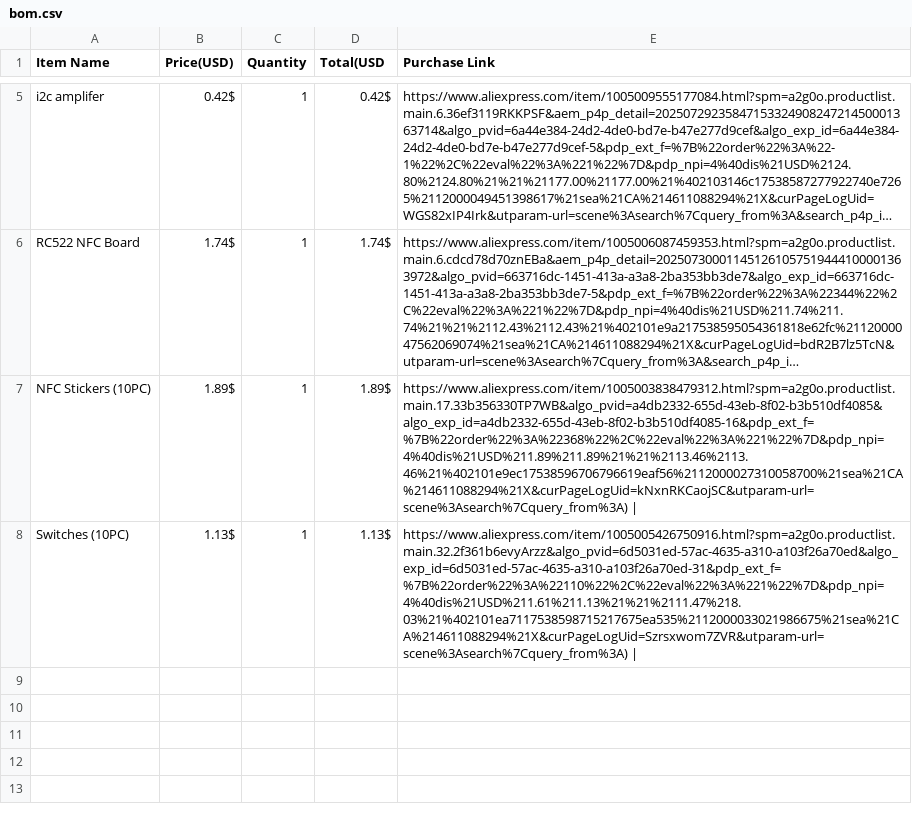
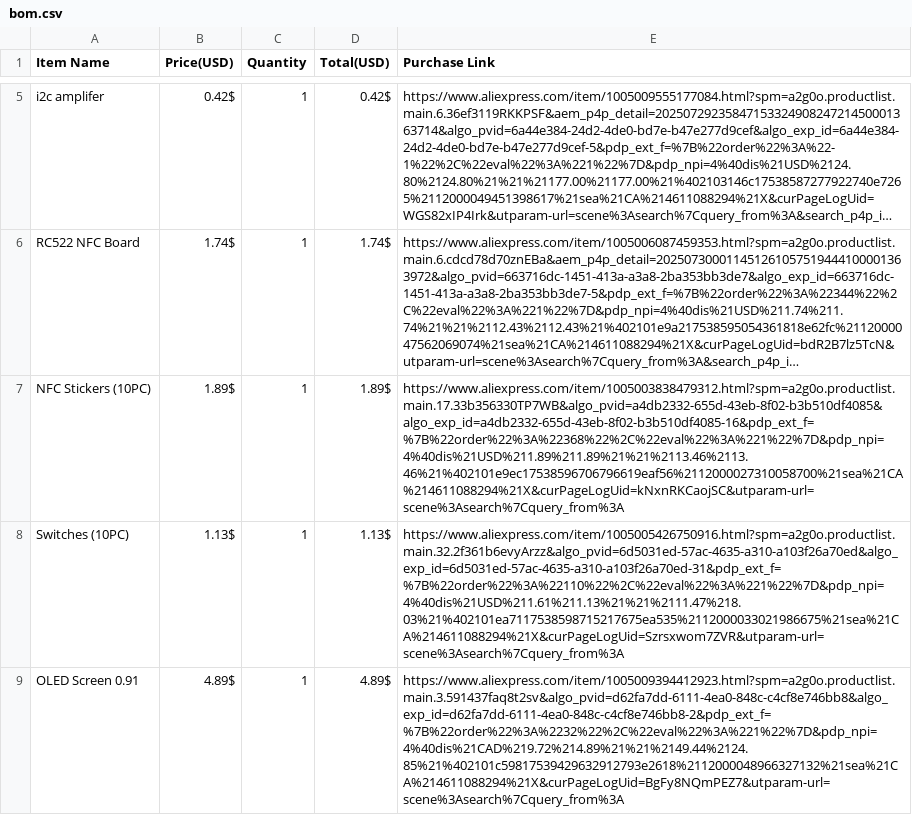
Before and after one commit to possiblyselena/undertale-vinyl-player, a CSV file: bom.csv, drawn as a sheet; only a part is shown, gaps mark what is left out; long unchanged cells end in …; the diff names each change by its address in the sheet, - before the commit and + after, or states it on an @@ line.

Commit message:
Update bom.csv

```diff
--- a/bom.csv
+++ b/bom.csv
-D1: Total(USD
+D1: Total(USD)
-E7 (Purchase Link): https://www.aliexpress.com/item/1005003838479312.html?spm=a2g0o.productlist.main.17.33b356330TP7WB&algo_pvid=a4db2332-655d-43eb-8f02-b3b510df4085&algo_exp_id=a4db2332-655d-43eb-8f02-b3b510df4085-16&pdp_ext_f=%7B%22order%22%3A%22368%22%2C%22eval%22%3A%221%22%7D&pdp_npi=4%40dis%21USD%211.89%211.89%21%21%2113.46%2113.46%21%402101e9ec17538596706796619eaf56%2112000027310058700%21sea%21CA%214611088294%21X&curPageLogUid=kNxnRKCaojSC&utparam-url=scene%3Asearch%7Cquery_from%3A) |
+E7 (Purchase Link): https://www.aliexpress.com/item/1005003838479312.html?spm=a2g0o.productlist.main.17.33b356330TP7WB&algo_pvid=a4db2332-655d-43eb-8f02-b3b510df4085&algo_exp_id=a4db2332-655d-43eb-8f02-b3b510df4085-16&pdp_ext_f=%7B%22order%22%3A%22368%22%2C%22eval%22%3A%221%22%7D&pdp_npi=4%40dis%21USD%211.89%211.89%21%21%2113.46%2113.46%21%402101e9ec17538596706796619eaf56%2112000027310058700%21sea%21CA%214611088294%21X&curPageLogUid=kNxnRKCaojSC&utparam-url=scene%3Asearch%7Cquery_from%3A
-E8 (Purchase Link): https://www.aliexpress.com/item/1005005426750916.html?spm=a2g0o.productlist.main.32.2f361b6evyArzz&algo_pvid=6d5031ed-57ac-4635-a310-a103f26a70ed&algo_exp_id=6d5031ed-57ac-4635-a310-a103f26a70ed-31&pdp_ext_f=%7B%22order%22%3A%22110%22%2C%22eval%22%3A%221%22%7D&pdp_npi=4%40dis%21USD%211.61%211.13%21%21%2111.47%218.03%21%402101ea7117538598715217675ea535%2112000033021986675%21sea%21CA%214611088294%21X&curPageLogUid=Szrsxwom7ZVR&utparam-url=scene%3Asearch%7Cquery_from%3A) |
+E8 (Purchase Link): https://www.aliexpress.com/item/1005005426750916.html?spm=a2g0o.productlist.main.32.2f361b6evyArzz&algo_pvid=6d5031ed-57ac-4635-a310-a103f26a70ed&algo_exp_id=6d5031ed-57ac-4635-a310-a103f26a70ed-31&pdp_ext_f=%7B%22order%22%3A%22110%22%2C%22eval%22%3A%221%22%7D&pdp_npi=4%40dis%21USD%211.61%211.13%21%21%2111.47%218.03%21%402101ea7117538598715217675ea535%2112000033021986675%21sea%21CA%214611088294%21X&curPageLogUid=Szrsxwom7ZVR&utparam-url=scene%3Asearch%7Cquery_from%3A
+row 9: OLED Screen 0.91 | 4.89$ | 1 | 4.89$ | https://www.aliexpress.com/item/1005009394412923.html?spm=a2g0o.productlist.main.3.591437faq8t2sv&algo_pvid=d62fa7dd-6111-4ea0-848c-c4cf8e746bb8&algo_exp_id=d62fa7dd-6111-4ea0-848c-c4cf8e746bb8-2&pdp_ext_f=%7B%22order%22%3A%2232%22%2C%22eval%22%3A%221%22%7D&pdp_npi=4%40dis%21CAD%219.72%214.89%21%21%2149.44%2124.85%21%402101c59817539429632912793e2618%2112000048966327132%21sea%21CA%214611088294%21X&curPageLogUid=BgFy8NQmPEZ7&utparam-url=scene%3Asearch%7Cquery_from%3A
```
